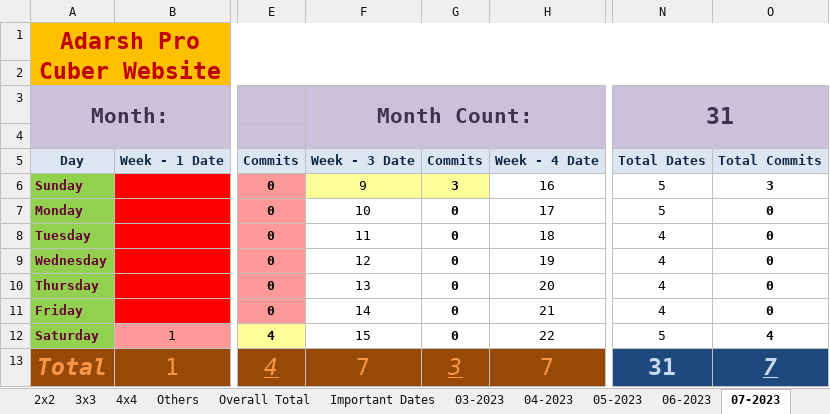
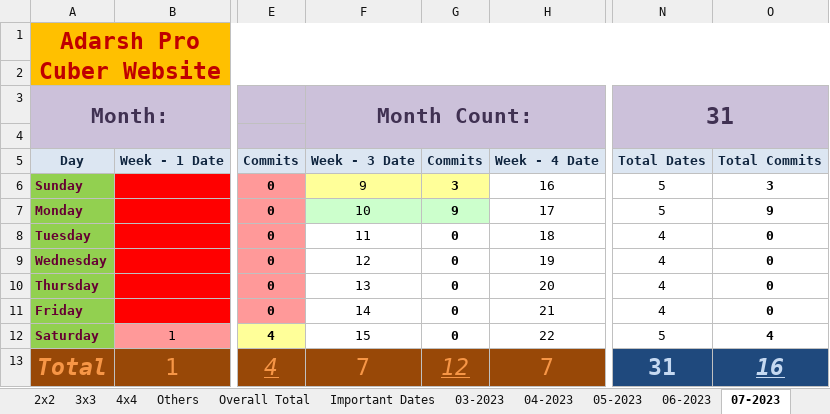
Before and after one commit to Adarsh-Chesser/Website, an Excel workbook: 0007_Excel.xlsx, sheet 07-2023, drawn as a sheet; only a part is shown, gaps mark what is left out; values as stored, in another font and other column widths than the file's, no borders; the diff names each change by its address in the sheet, - before the commit and + after, or states it on an @@ line.

Commit message:
Note - 45

```diff
--- a/0007_Excel.xlsx (sheet 07-2023)
+++ b/0007_Excel.xlsx (sheet 07-2023)
-F7:G7 fill: none
+F7:G7 fill: #CCFFCC
-G7: 0
+G7: 9
-O7: 0
+O7: 9
-G13: 3
+G13: 12
-O13: 7
+O13: 16
```
Also changed, not shown: sheet Important Dates.
